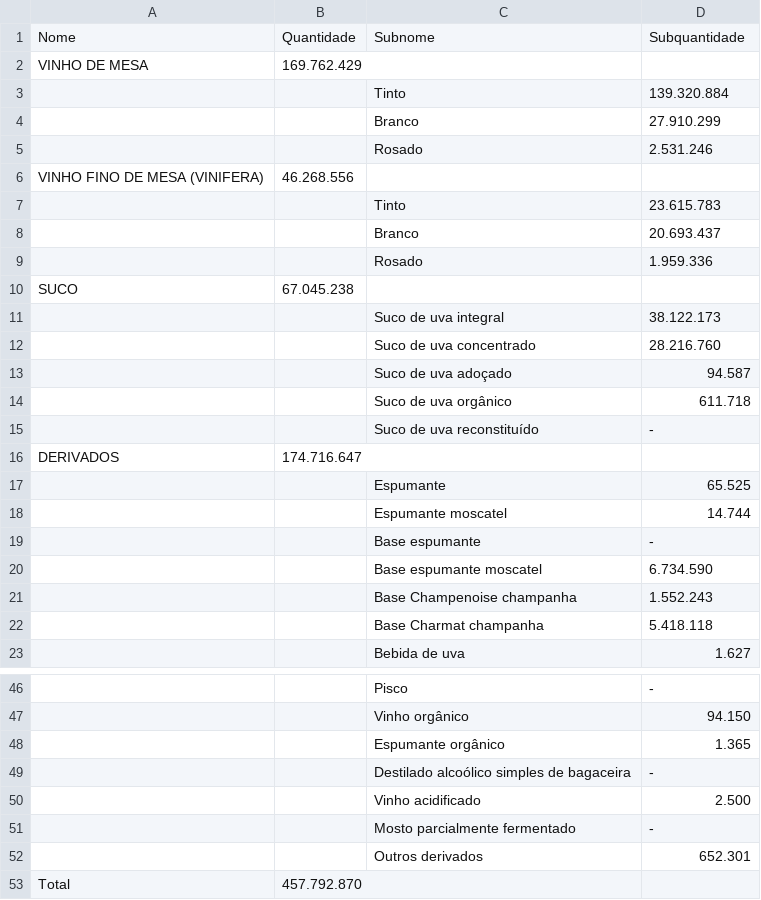
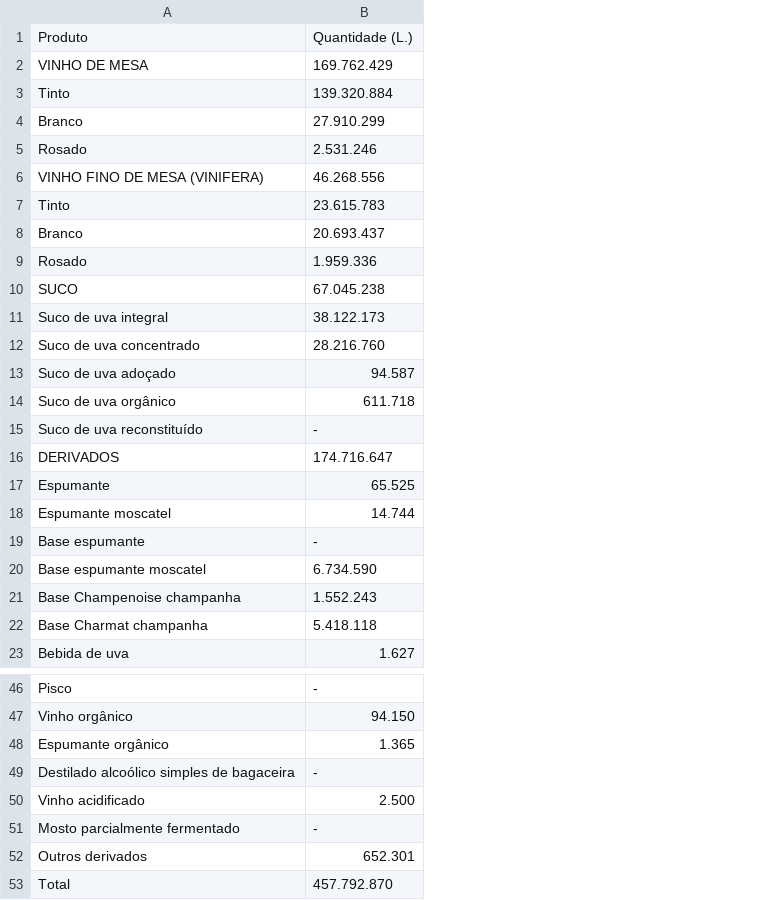
Before and after one commit to kirkgo/vinicultura-embrapa, a CSV file: data/producao_data.csv, drawn as a sheet; only a part is shown, gaps mark what is left out; removed rows and columns are numbered as before the commit, all else as after; the diff names each change by its address in the sheet, - before the commit and + after, or states it on an @@ line.

```diff
--- a/data/producao_data.csv
+++ b/data/producao_data.csv
-column A, rows 2-16: VINHO DE MESA |  |  |  | VINHO FINO DE MESA (VINIFERA) |  |  |  | SUCO |  |  |  |  |  | DERIVADOS; row 53: Total
-column B, rows 2-16: 169.762.429 |  |  |  | 46.268.556 |  |  |  | 67.045.238 |  |  |  |  |  | 174.716.647; row 53: 457.792.870
-row 1: Nome | Quantidade | Subnome | Subquantidade
-A1: (empty)
+A1: Produto
-B1: (empty)
+B1: Quantidade (L.)
+row 2: VINHO DE MESA | 169.762.429
-A6: (empty)
+A6: VINHO FINO DE MESA (VINIFERA)
-B6: (empty)
+B6: 46.268.556
-A10: (empty)
+A10: SUCO
-B10: (empty)
+B10: 67.045.238
-A16: (empty)
+A16: DERIVADOS
-B16: (empty)
+B16: 174.716.647
-A53: (empty)
+A53: Total
-B53: (empty)
+B53: 457.792.870
```
Also changed, not shown: data/comercializacao_data.csv, data/processamento_americanas-e-hibridas_data.csv, 14 other files.
